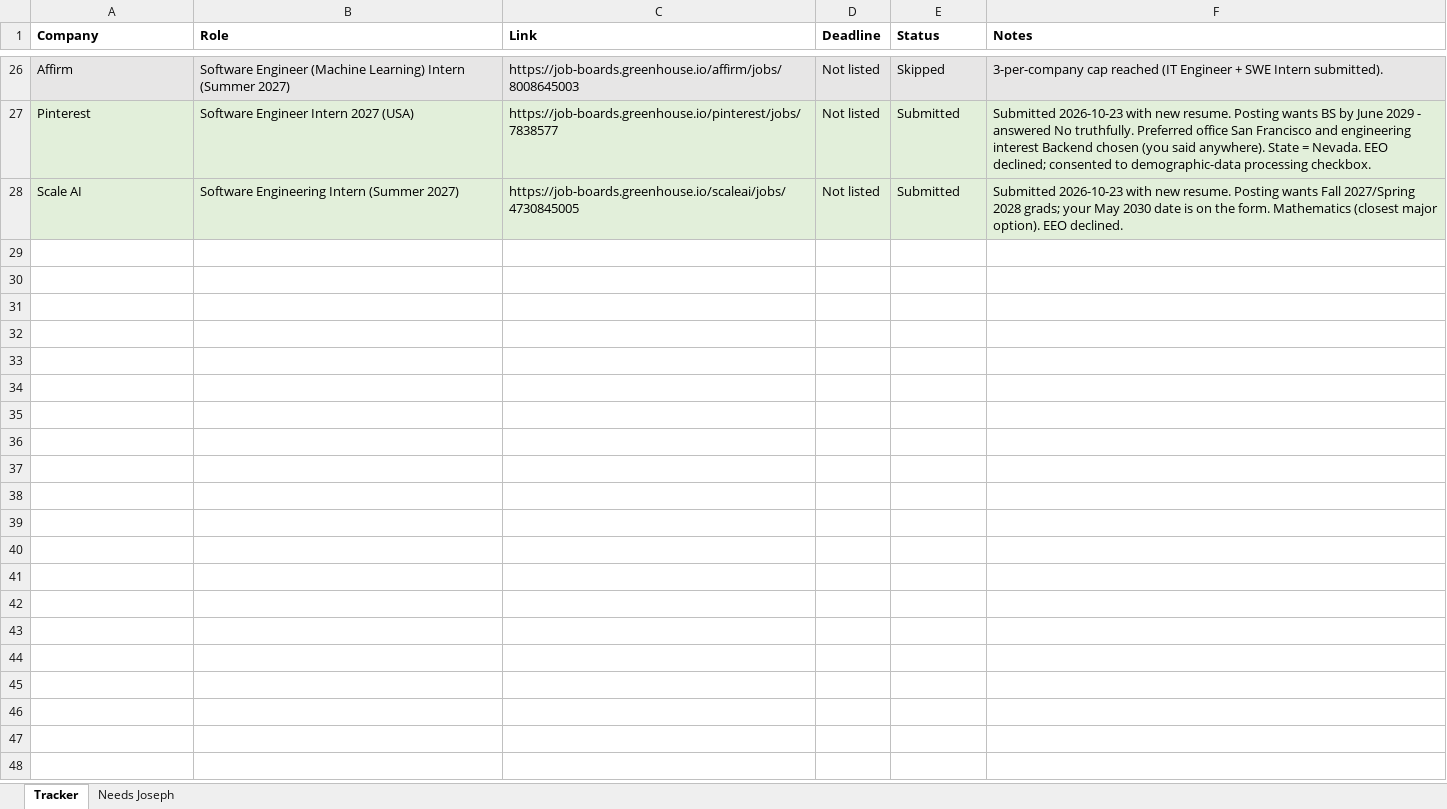
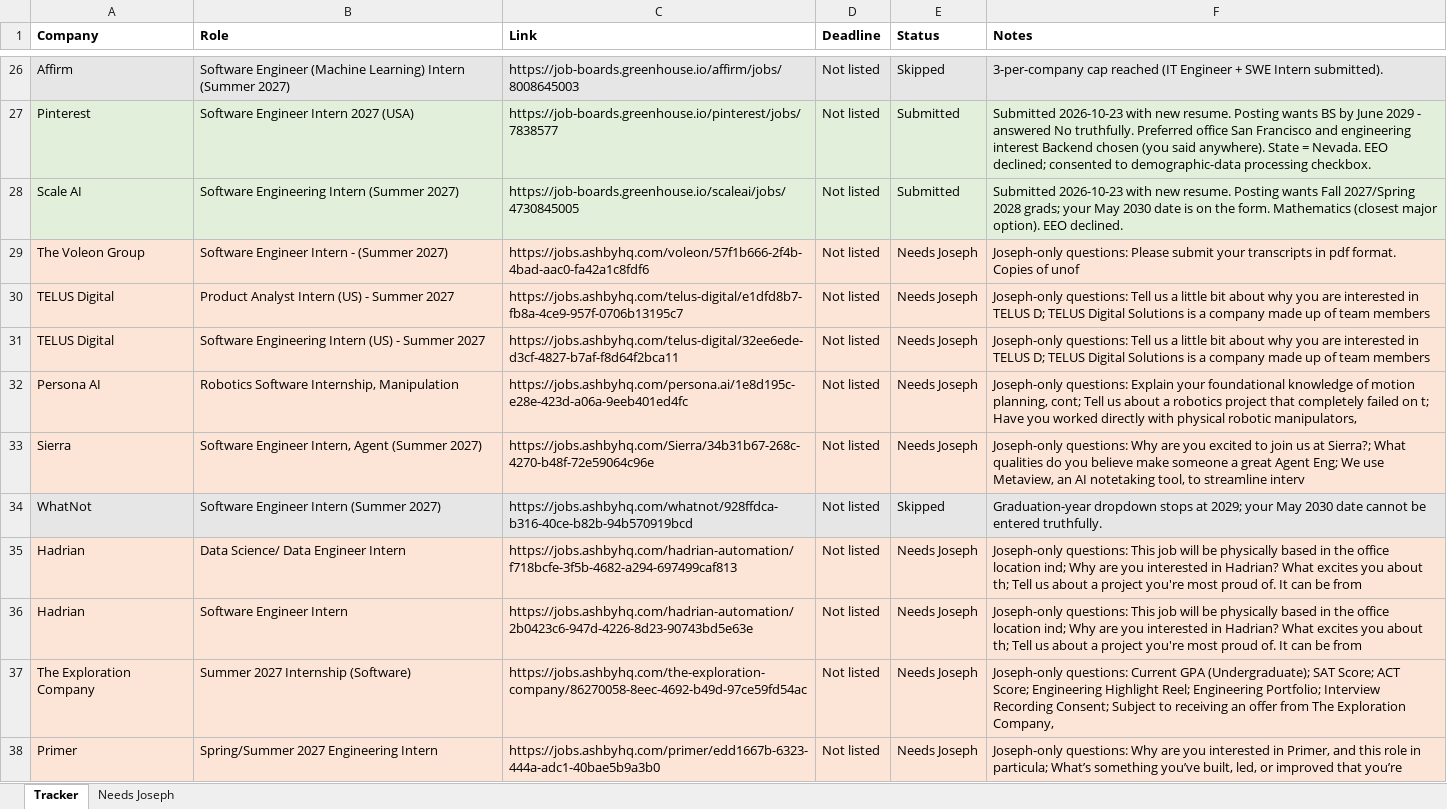
Before and after one commit to josephlongbui-stack/Claude, an Excel workbook: status/Summer2027_Application_Log.xlsx, sheet Tracker, drawn as a sheet; only a part is shown, gaps mark what is left out; values as stored, in another font and other column widths than the file's, no borders; the diff covers the shown part only; the diff names each change by its address in the sheet, - before the commit and + after, or states it on an @@ line.

```diff
--- a/status/Summer2027_Application_Log.xlsx (sheet Tracker)
+++ b/status/Summer2027_Application_Log.xlsx (sheet Tracker)
+row 29: The Voleon Group | Software Engineer Intern - (Summer 2027) | https://jobs.ashbyhq.com/voleon/57f1b666-2f4b-4bad-aac0-fa42a1c8fdf6 | Not listed | Needs Joseph | Joseph-only questions: Please submit your transcripts in pdf format. Copies of unof
+row 30: TELUS Digital | Product Analyst Intern (US) - Summer 2027 | https://jobs.ashbyhq.com/telus-digital/e1dfd8b7-fb8a-4ce9-957f-0706b13195c7 | Not listed | Needs Joseph | Joseph-only questions: Tell us a little bit about why you are interested in TELUS D; TELUS Digital Solutions is a company made up of team members
+row 31: TELUS Digital | Software Engineering Intern (US) - Summer 2027 | https://jobs.ashbyhq.com/telus-digital/32ee6ede-d3cf-4827-b7af-f8d64f2bca11 | Not listed | Needs Joseph | Joseph-only questions: Tell us a little bit about why you are interested in TELUS D; TELUS Digital Solutions is a company made up of team members
+row 32: Persona AI | Robotics Software Internship, Manipulation | https://jobs.ashbyhq.com/persona.ai/1e8d195c-e28e-423d-a06a-9eeb401ed4fc | Not listed | Needs Joseph | Joseph-only questions: Explain your foundational knowledge of motion planning, cont; Tell us about a robotics project that completely failed on t; Have you worked directly with physical robotic manipulators,
+row 33: Sierra | Software Engineer Intern, Agent (Summer 2027) | https://jobs.ashbyhq.com/Sierra/34b31b67-268c-4270-b48f-72e59064c96e | Not listed | Needs Joseph | Joseph-only questions: Why are you excited to join us at Sierra?; What qualities do you believe make someone a great Agent Eng; We use Metaview, an AI notetaking tool, to streamline interv
+row 34: WhatNot | Software Engineer Intern (Summer 2027) | https://jobs.ashbyhq.com/whatnot/928ffdca-b316-40ce-b82b-94b570919bcd | Not listed | Skipped | Graduation-year dropdown stops at 2029; your May 2030 date cannot be entered truthfully.
+row 35: Hadrian | Data Science/ Data Engineer Intern | https://jobs.ashbyhq.com/hadrian-automation/f718bcfe-3f5b-4682-a294-697499caf813 | Not listed | Needs Joseph | Joseph-only questions: This job will be physically based in the office location ind; Why are you interested in Hadrian? What excites you about th; Tell us about a project you're most proud of. It can be from
+row 36: Hadrian | Software Engineer Intern | https://jobs.ashbyhq.com/hadrian-automation/2b0423c6-947d-4226-8d23-90743bd5e63e | Not listed | Needs Joseph | Joseph-only questions: This job will be physically based in the office location ind; Why are you interested in Hadrian? What excites you about th; Tell us about a project you're most proud of. It can be from
+row 37: The Exploration Company | Summer 2027 Internship (Software) | https://jobs.ashbyhq.com/the-exploration-company/86270058-8eec-4692-b49d-97ce59fd54ac | Not listed | Needs Joseph | Joseph-only questions: Current GPA (Undergraduate); SAT Score; ACT Score; Engineering Highlight Reel; Engineering Portfolio; Interview Recording Consent; Subject to receiving an offer from The Exploration Company,
+row 38: Primer | Spring/Summer 2027 Engineering Intern | https://jobs.ashbyhq.com/primer/edd1667b-6323-444a-adc1-40bae5b9a3b0 | Not listed | Needs Joseph | Joseph-only questions: Why are you interested in Primer, and this role in particula; What’s something you’ve built, led, or improved that you’re
```
Also changed, not shown: 32 added rows elsewhere in this sheet, sheet Needs Joseph, 2 other files.
